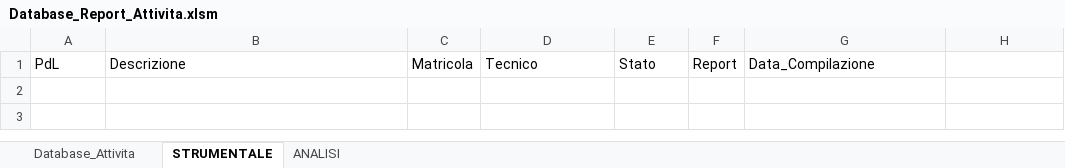
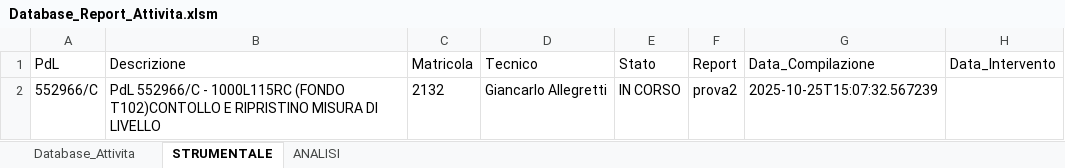
Before and after one commit to gianky00/report-attivita-app, an Excel workbook: Database_Report_Attivita.xlsm, sheet STRUMENTALE, drawn as a sheet; values as stored, in another font and other column widths than the file's, no borders; table styles not drawn; the diff names each change by its address in the sheet, - before the commit and + after, or states it on an @@ line.

```diff
--- a/Database_Report_Attivita.xlsm (sheet STRUMENTALE)
+++ b/Database_Report_Attivita.xlsm (sheet STRUMENTALE)
-H1: (empty)
+H1: Data_Intervento
+row 2: 552966/C | PdL 552966/C - 1000L115RC (FONDO T102)CONTOLLO E RIPRISTINO MISURA DI LIVELLO | 2132 | Giancarlo Allegretti | IN CORSO | prova2 | 2025-10-25T15:07:32.567239
```
Also changed, not shown: sheet ANALISI, charts or pictures, 7 other files.
